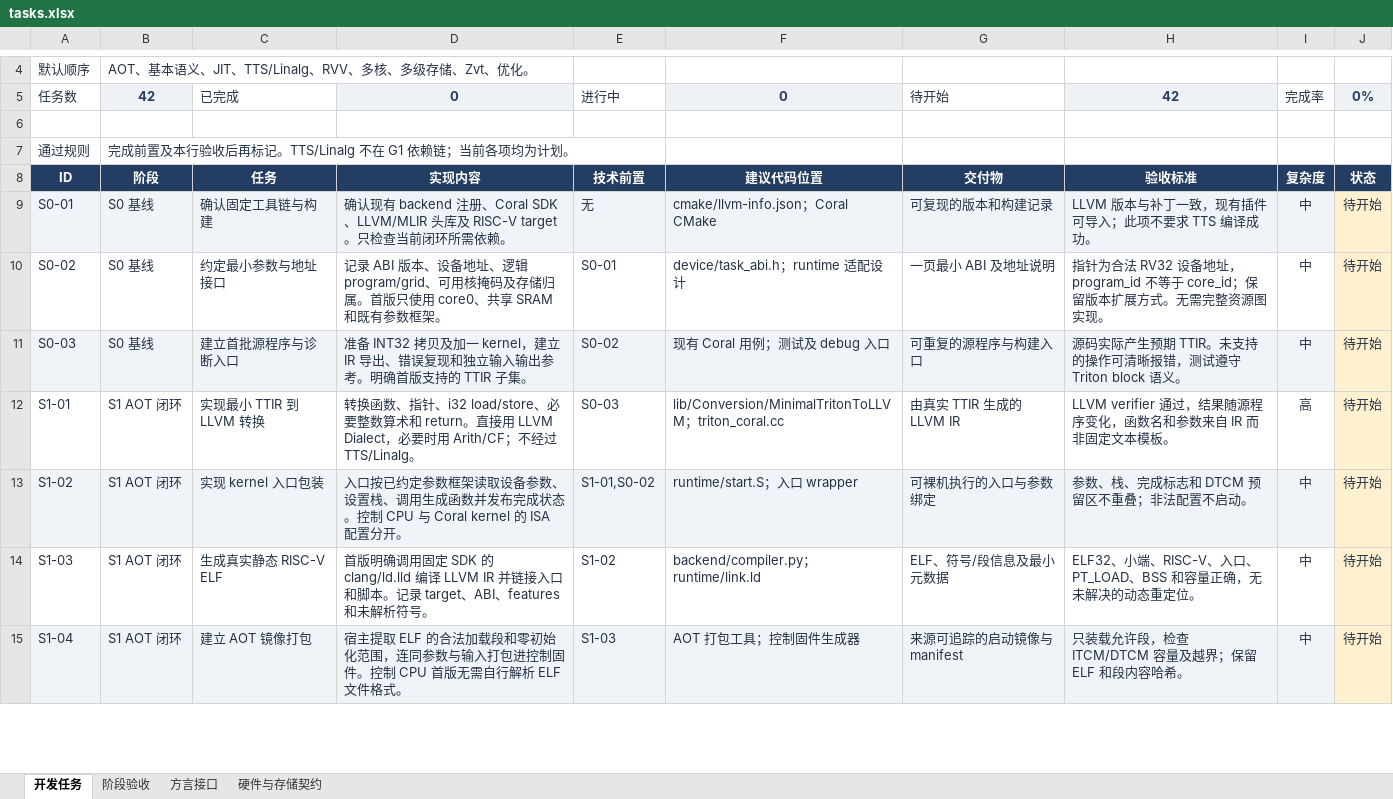
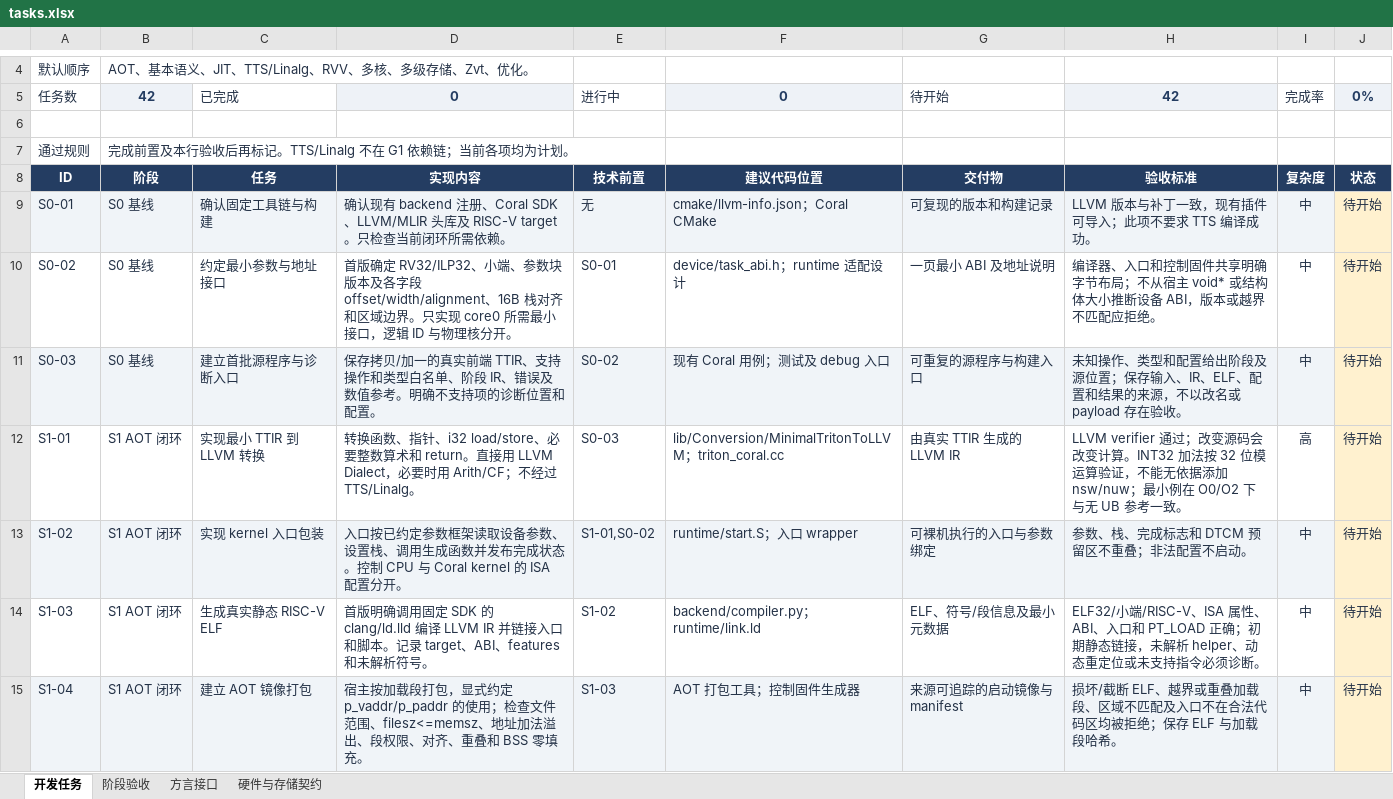
Before and after one commit to kaishaoshao/kaishaoshao.github.io, an Excel workbook: docs/codex/triton-coral/tasks.xlsx, sheet 开发任务, drawn as a sheet; only a part is shown, gaps mark what is left out; values as stored, in another font and other column widths than the file's, no borders; conditional formats and table styles not drawn; the diff covers the shown part only; the diff names each change by its address in the sheet, - before the commit and + after, or states it on an @@ line.

```diff
--- a/docs/codex/triton-coral/tasks.xlsx (sheet 开发任务)
+++ b/docs/codex/triton-coral/tasks.xlsx (sheet 开发任务)
-D10: 记录 ABI 版本、设备地址、逻辑 program/grid、可用核掩码及存储归属。首版只使用 core0、共享 SRAM 和既有参数框架。
+D10: 首版确定 RV32/ILP32、小端、参数块版本及各字段 offset/width/alignment、16B 栈对齐和区域边界。只实现 core0 所需最小接口，逻辑 ID 与物理核分开。
-H10: 指针为合法 RV32 设备地址，program_id 不等于 core_id；保留版本扩展方式。无需完整资源图实现。
+H10: 编译器、入口和控制固件共享明确字节布局；不从宿主 void* 或结构体大小推断设备 ABI，版本或越界不匹配应拒绝。
-D11: 准备 INT32 拷贝及加一 kernel，建立 IR 导出、错误复现和独立输入输出参考。明确首版支持的 TTIR 子集。
+D11: 保存拷贝/加一的真实前端 TTIR、支持操作和类型白名单、阶段 IR、错误及数值参考。明确不支持项的诊断位置和配置。
-H11: 源码实际产生预期 TTIR。未支持的操作可清晰报错，测试遵守 Triton block 语义。
+H11: 未知操作、类型和配置给出阶段及源位置；保存输入、IR、ELF、配置和结果的来源，不以改名或 payload 存在验收。
-H12: LLVM verifier 通过，结果随源程序变化，函数名和参数来自 IR 而非固定文本模板。
+H12: LLVM verifier 通过；改变源码会改变计算。INT32 加法按 32 位模运算验证，不能无依据添加 nsw/nuw；最小例在 O0/O2 下与无 UB 参考一致。
-H14: ELF32、小端、RISC-V、入口、PT_LOAD、BSS 和容量正确，无未解决的动态重定位。
+H14: ELF32/小端/RISC-V、ISA 属性、ABI、入口和 PT_LOAD 正确；初期静态链接，未解析 helper、动态重定位或未支持指令必须诊断。
-D15: 宿主提取 ELF 的合法加载段和零初始化范围，连同参数与输入打包进控制固件。控制 CPU 首版无需自行解析 ELF 文件格式。
+D15: 宿主按加载段打包，显式约定 p_vaddr/p_paddr 的使用；检查文件范围、filesz<=memsz、地址加法溢出、段权限、对齐、重叠和 BSS 零填充。
-H15: 只装载允许段，检查 ITCM/DTCM 容量及越界；保留 ELF 和段内容哈希。
+H15: 损坏/截断 ELF、越界或重叠加载段、区域不匹配及入口不在合法代码区均被拒绝；保存 ELF 与加载段哈希。
```
Also changed, not shown: 15 edited cells elsewhere in this sheet, sheet 硬件与存储契约, sheet 方言接口, 2 other files.
